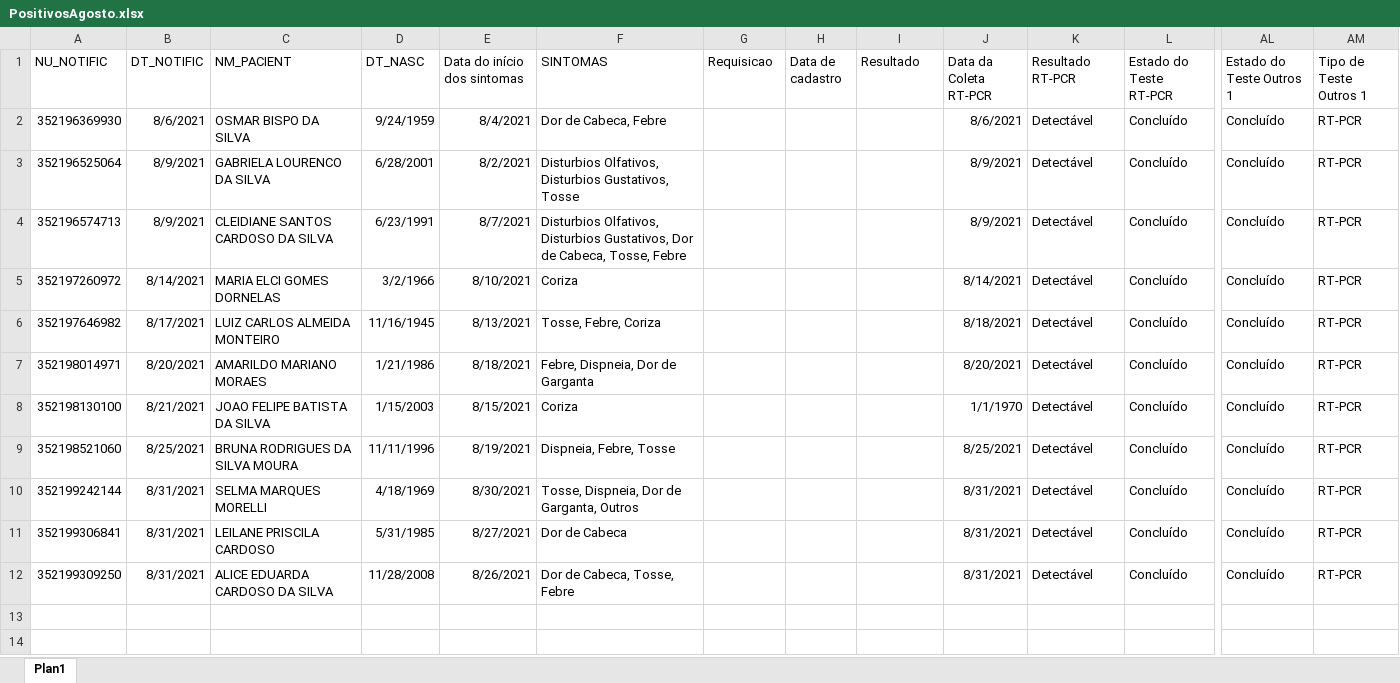
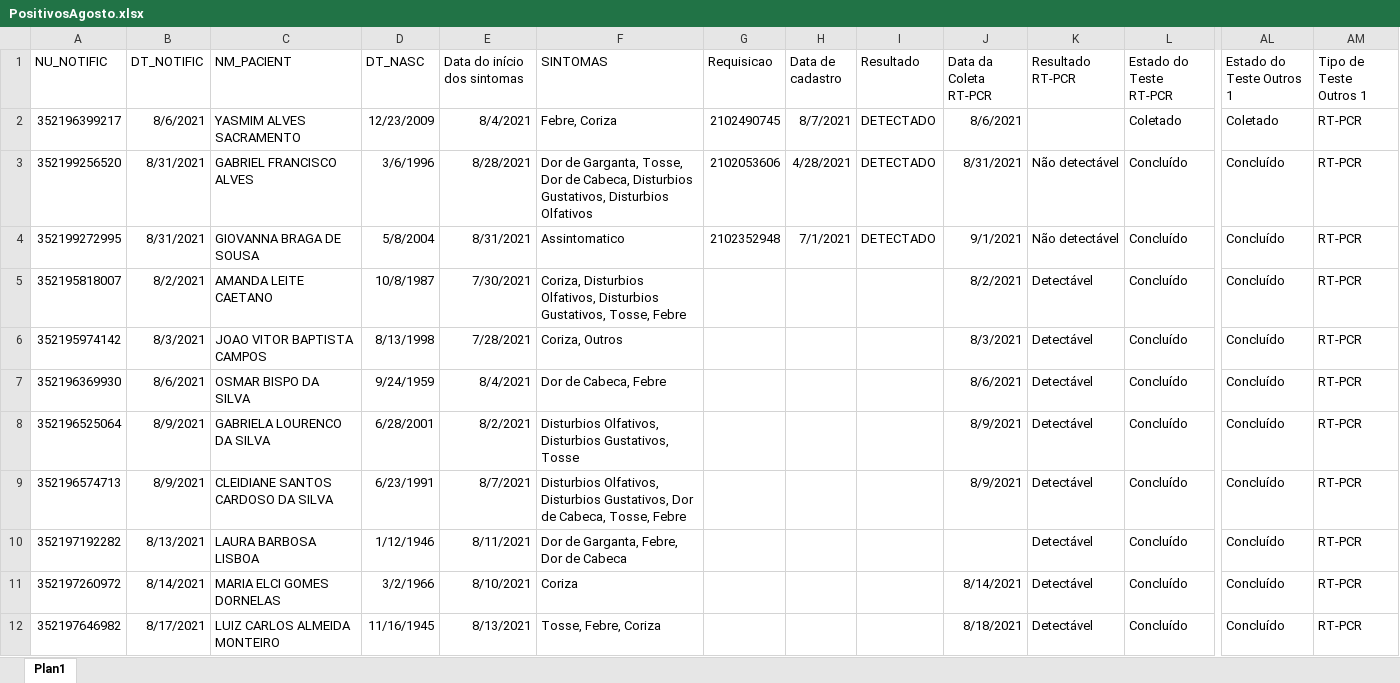
Before and after one commit to rodsengcomp/rpa_esus_edge, an Excel workbook: fechamento_2021/fechamento_agosto/PositivosAgosto.xlsx, sheet Plan1, drawn as a sheet; only a part is shown, gaps mark what is left out; the shorter side is filled out with more unchanged rows; values as stored, in another font and other column widths than the file's, no borders; rows hold the shown columns only; the diff names each change by its address in the sheet, - before the commit and + after, or states it on an @@ line.

```diff
--- a/fechamento_2021/fechamento_agosto/PositivosAgosto.xlsx (sheet Plan1)
+++ b/fechamento_2021/fechamento_agosto/PositivosAgosto.xlsx (sheet Plan1)
+row 2: 352196399217 | 8/6/2021 | YASMIM ALVES SACRAMENTO | 12/23/2009 | 8/4/2021 | Febre, Coriza | 2102490745 | 8/7/2021 | DETECTADO | 8/6/2021 |  | Coletado | Coletado | RT-PCR
+row 3: 352199256520 | 8/31/2021 | GABRIEL FRANCISCO ALVES | 3/6/1996 | 8/28/2021 | Dor de Garganta, Tosse, Dor de Cabeca, Disturbios Gustativos, Disturbios Olfativos | 2102053606 | 4/28/2021 | DETECTADO | 8/31/2021 | Não detectável | Concluído | Concluído | RT-PCR
+row 4: 352199272995 | 8/31/2021 | GIOVANNA BRAGA DE SOUSA | 5/8/2004 | 8/31/2021 | Assintomatico | 2102352948 | 7/1/2021 | DETECTADO | 9/1/2021 | Não detectável | Concluído | Concluído | RT-PCR
+row 5: 352195818007 | 8/2/2021 | AMANDA LEITE CAETANO | 10/8/1987 | 7/30/2021 | Coriza, Disturbios Olfativos, Disturbios Gustativos, Tosse, Febre |  |  |  | 8/2/2021 | Detectável | Concluído | Concluído | RT-PCR
+row 6: 352195974142 | 8/3/2021 | JOAO VITOR BAPTISTA CAMPOS | 8/13/1998 | 7/28/2021 | Coriza, Outros |  |  |  | 8/3/2021 | Detectável | Concluído | Concluído | RT-PCR
+row 10: 352197192282 | 8/13/2021 | LAURA BARBOSA LISBOA | 1/12/1946 | 8/11/2021 | Dor de Garganta, Febre, Dor de Cabeca |  |  |  |  | Detectável | Concluído | Concluído | RT-PCR
```
Also changed, not shown: fechamento_2021/fechamento_agosto/GeralAgosto1.xlsx, 1 other file.
